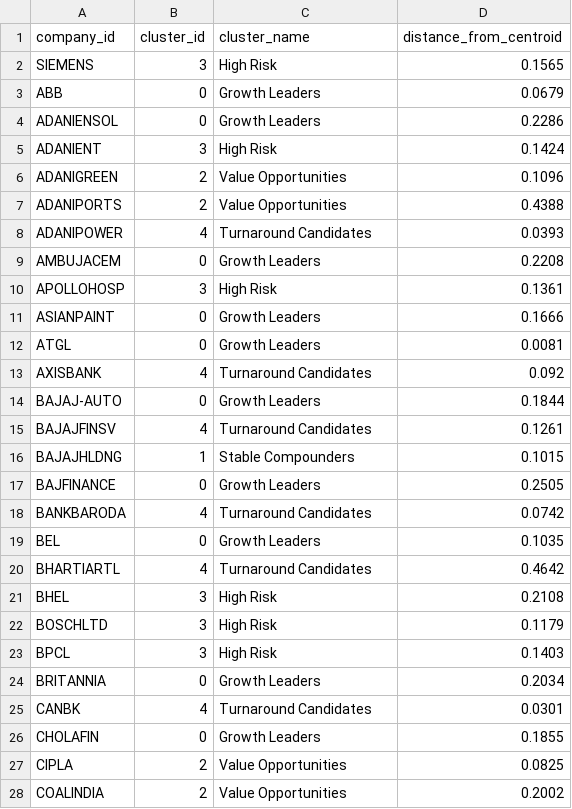
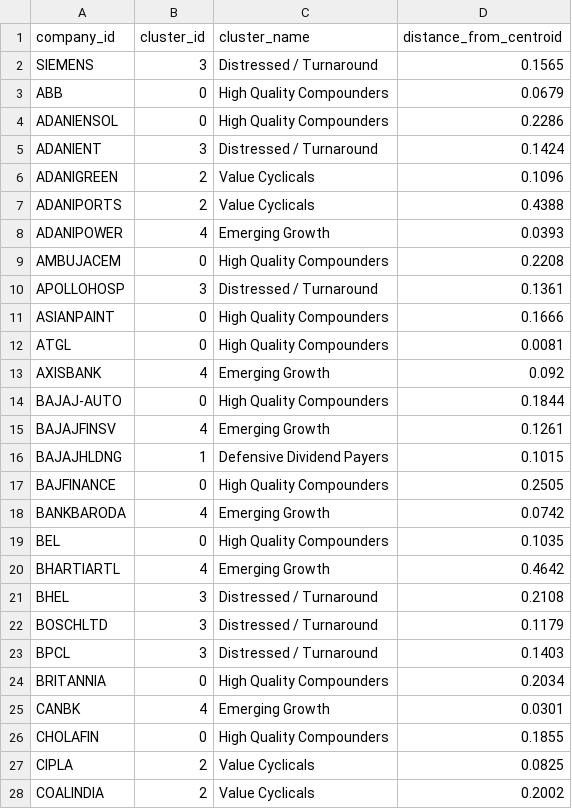
Before and after one commit to ankit-k-sah16/Financial-Intelligence-Platform, a CSV file: output/cluster_labels.csv, drawn as a sheet; only a part is shown; the diff covers the shown part only.

```diff
--- a/output/cluster_labels.csv
+++ b/output/cluster_labels.csv
@@ -1,28 +1,28 @@
 company_id,cluster_id,cluster_name,distance_from_centroid
-SIEMENS,3,High Risk,0.1565
-ABB,0,Growth Leaders,0.0679
-ADANIENSOL,0,Growth Leaders,0.2286
-ADANIENT,3,High Risk,0.1424
-ADANIGREEN,2,Value Opportunities,0.1096
-ADANIPORTS,2,Value Opportunities,0.4388
-ADANIPOWER,4,Turnaround Candidates,0.0393
-AMBUJACEM,0,Growth Leaders,0.2208
-APOLLOHOSP,3,High Risk,0.1361
-ASIANPAINT,0,Growth Leaders,0.1666
-ATGL,0,Growth Leaders,0.0081
-AXISBANK,4,Turnaround Candidates,0.092
-BAJAJ-AUTO,0,Growth Leaders,0.1844
-BAJAJFINSV,4,Turnaround Candidates,0.1261
-BAJAJHLDNG,1,Stable Compounders,0.1015
-BAJFINANCE,0,Growth Leaders,0.2505
-BANKBARODA,4,Turnaround Candidates,0.0742
-BEL,0,Growth Leaders,0.1035
-BHARTIARTL,4,Turnaround Candidates,0.4642
-BHEL,3,High Risk,0.2108
-BOSCHLTD,3,High Risk,0.1179
-BPCL,3,High Risk,0.1403
-BRITANNIA,0,Growth Leaders,0.2034
-CANBK,4,Turnaround Candidates,0.0301
-CHOLAFIN,0,Growth Leaders,0.1855
-CIPLA,2,Value Opportunities,0.0825
-COALINDIA,2,Value Opportunities,0.2002
+SIEMENS,3,Distressed / Turnaround,0.1565
+ABB,0,High Quality Compounders,0.0679
+ADANIENSOL,0,High Quality Compounders,0.2286
+ADANIENT,3,Distressed / Turnaround,0.1424
+ADANIGREEN,2,Value Cyclicals,0.1096
+ADANIPORTS,2,Value Cyclicals,0.4388
+ADANIPOWER,4,Emerging Growth,0.0393
+AMBUJACEM,0,High Quality Compounders,0.2208
+APOLLOHOSP,3,Distressed / Turnaround,0.1361
+ASIANPAINT,0,High Quality Compounders,0.1666
+ATGL,0,High Quality Compounders,0.0081
+AXISBANK,4,Emerging Growth,0.092
+BAJAJ-AUTO,0,High Quality Compounders,0.1844
+BAJAJFINSV,4,Emerging Growth,0.1261
+BAJAJHLDNG,1,Defensive Dividend Payers,0.1015
+BAJFINANCE,0,High Quality Compounders,0.2505
+BANKBARODA,4,Emerging Growth,0.0742
+BEL,0,High Quality Compounders,0.1035
+BHARTIARTL,4,Emerging Growth,0.4642
+BHEL,3,Distressed / Turnaround,0.2108
+BOSCHLTD,3,Distressed / Turnaround,0.1179
+BPCL,3,Distressed / Turnaround,0.1403
+BRITANNIA,0,High Quality Compounders,0.2034
+CANBK,4,Emerging Growth,0.0301
+CHOLAFIN,0,High Quality Compounders,0.1855
+CIPLA,2,Value Cyclicals,0.0825
+COALINDIA,2,Value Cyclicals,0.2002
```
Also changed, not shown: 65 edited cells elsewhere in this file, 7 other files.
